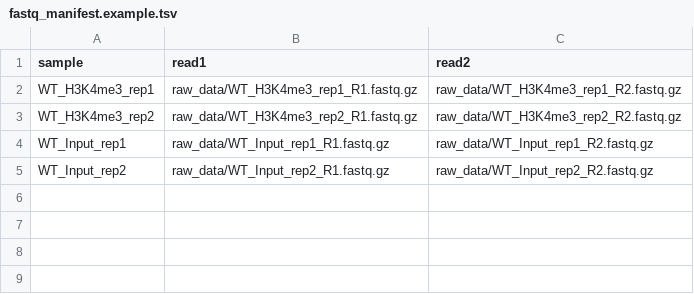
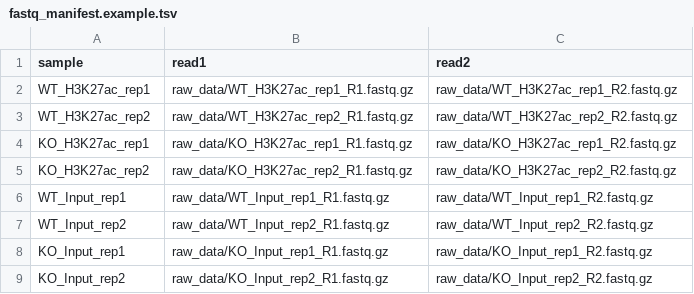
Before and after one commit to WeipengMO/bioflow-ai, a TSV file: workflows/chipseq/config/fastq_manifest.example.tsv, drawn as a sheet.

Commit message:
Improve chipseq pooled control handling

```diff
--- a/workflows/chipseq/config/fastq_manifest.example.tsv
+++ b/workflows/chipseq/config/fastq_manifest.example.tsv
@@ -1,5 +1,9 @@
 sample	read1	read2
-WT_H3K4me3_rep1	raw_data/WT_H3K4me3_rep1_R1.fastq.gz	raw_data/WT_H3K4me3_rep1_R2.fastq.gz
-WT_H3K4me3_rep2	raw_data/WT_H3K4me3_rep2_R1.fastq.gz	raw_data/WT_H3K4me3_rep2_R2.fastq.gz
+WT_H3K27ac_rep1	raw_data/WT_H3K27ac_rep1_R1.fastq.gz	raw_data/WT_H3K27ac_rep1_R2.fastq.gz
+WT_H3K27ac_rep2	raw_data/WT_H3K27ac_rep2_R1.fastq.gz	raw_data/WT_H3K27ac_rep2_R2.fastq.gz
+KO_H3K27ac_rep1	raw_data/KO_H3K27ac_rep1_R1.fastq.gz	raw_data/KO_H3K27ac_rep1_R2.fastq.gz
+KO_H3K27ac_rep2	raw_data/KO_H3K27ac_rep2_R1.fastq.gz	raw_data/KO_H3K27ac_rep2_R2.fastq.gz
 WT_Input_rep1	raw_data/WT_Input_rep1_R1.fastq.gz	raw_data/WT_Input_rep1_R2.fastq.gz
 WT_Input_rep2	raw_data/WT_Input_rep2_R1.fastq.gz	raw_data/WT_Input_rep2_R2.fastq.gz
+KO_Input_rep1	raw_data/KO_Input_rep1_R1.fastq.gz	raw_data/KO_Input_rep1_R2.fastq.gz
+KO_Input_rep2	raw_data/KO_Input_rep2_R1.fastq.gz	raw_data/KO_Input_rep2_R2.fastq.gz
```
Also changed, not shown: 8 other files.
